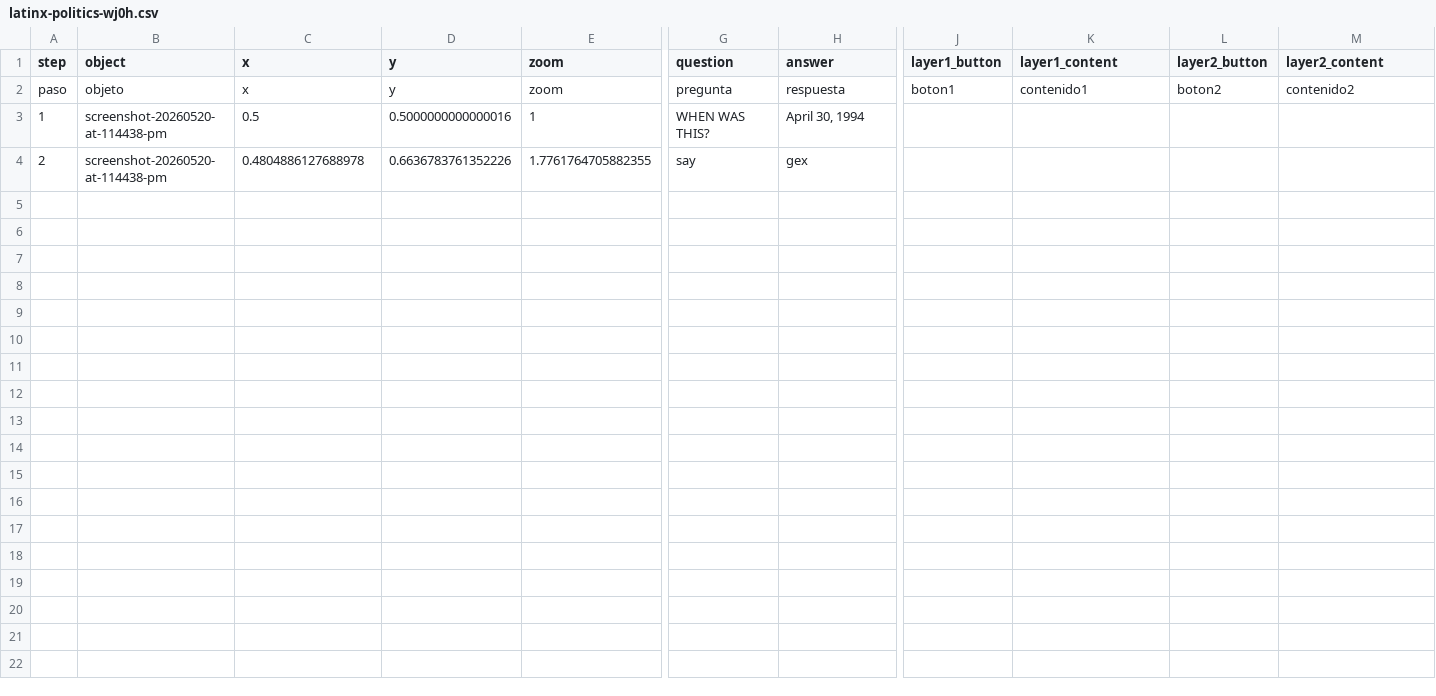
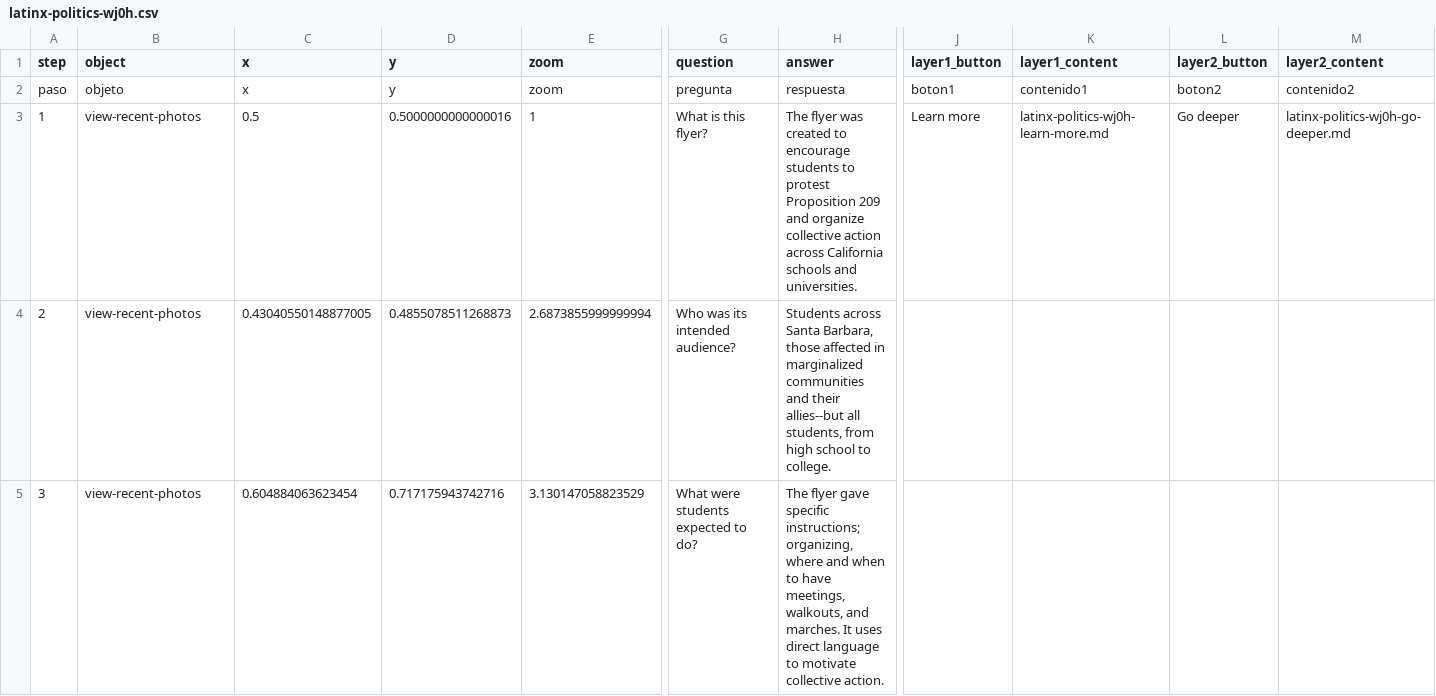
Before and after one commit to ivonne-tech/slayslayslay, a CSV file: telar-content/spreadsheets/latinx-politics-wj0h.csv, drawn as a sheet; only a part is shown, gaps mark what is left out; rows hold the shown columns only; the diff covers the shown part only; the diff names each change by its address in the sheet, - before the commit and + after, or states it on an @@ line.

Commit message:
Modify 1 story
Changed:
  Story: Latinx Politics

Published via Telar Compositor

```diff
--- a/telar-content/spreadsheets/latinx-politics-wj0h.csv
+++ b/telar-content/spreadsheets/latinx-politics-wj0h.csv
-B3:B4 (object): screenshot-20260520-at-114438-pm
+B3:B4 (object): view-recent-photos
-G3 (question): WHEN WAS THIS?
+G3 (question): What is this flyer?
-H3 (answer): April 30, 1994
+H3 (answer): The flyer was created to encourage students to protest Proposition 209 and organize collective action across California schools and universities.
-J3 (layer1_button): (empty)
+J3 (layer1_button): Learn more
-K3 (layer1_content): (empty)
+K3 (layer1_content): latinx-politics-wj0h-learn-more.md
-L3 (layer2_button): (empty)
+L3 (layer2_button): Go deeper
-M3 (layer2_content): (empty)
+M3 (layer2_content): latinx-politics-wj0h-go-deeper.md
-C4 (x): 0.4804886127688978
+C4 (x): 0.43040550148877005
-D4 (y): 0.6636783761352226
+D4 (y): 0.4855078511268873
-E4 (zoom): 1.7761764705882355
+E4 (zoom): 2.6873855999999994
-G4 (question): say
+G4 (question): Who was its intended audience?
-H4 (answer): gex
+H4 (answer): Students across Santa Barbara, those affected in marginalized communities and their allies--but all students, from high school to college.
+row 5: 3 | view-recent-photos | 0.604884063623454 | 0.717175943742716 | 3.130147058823529 | What were students expected to do? | The flyer gave specific instructions; organizing, where and when to have meetings, walkouts, and marches. It uses direct language to motivate collective action.
```
Also changed, not shown: 7 added rows elsewhere in this file, 9 other files.
